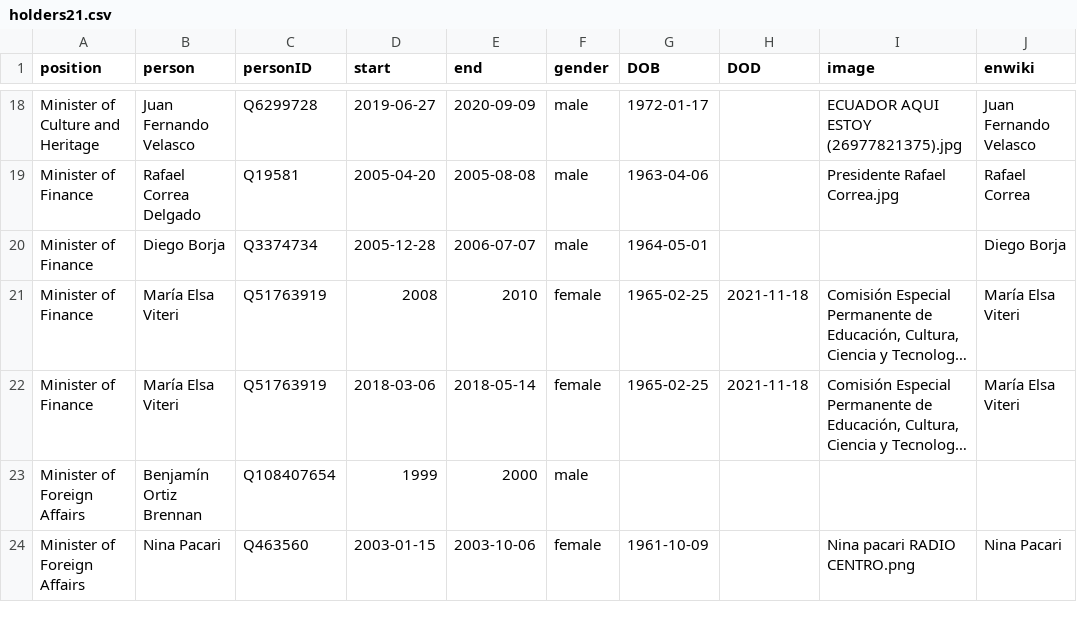
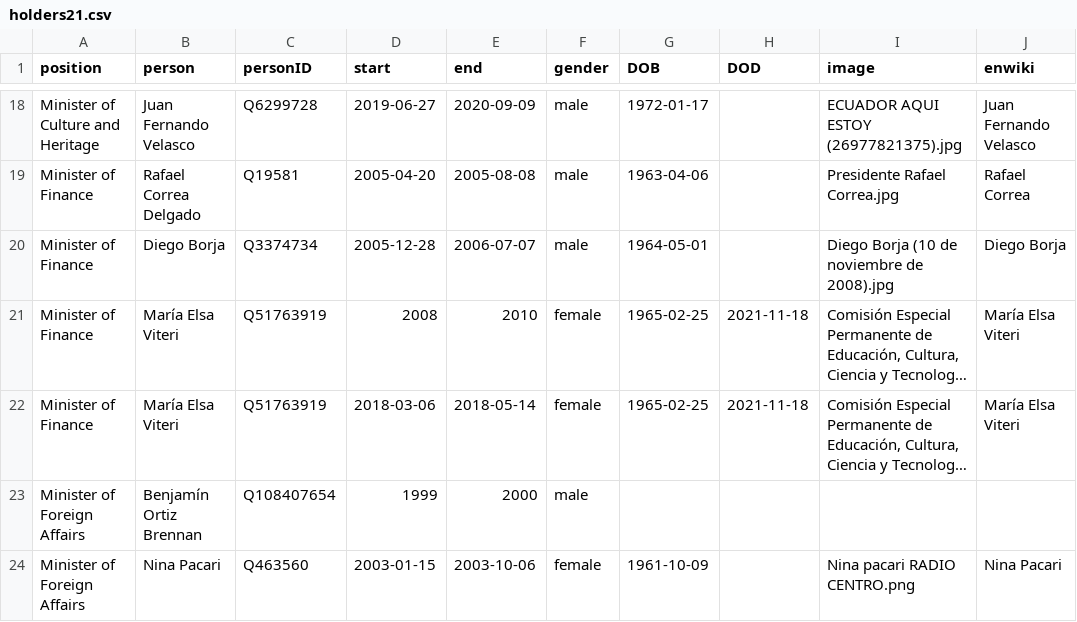
Before and after one commit to every-politician-scrapers/ecuador-ministers, a CSV file: html/holders21.csv, drawn as a sheet; only a part is shown, gaps mark what is left out; long unchanged cells end in …; the diff names each change by its address in the sheet, - before the commit and + after, or states it on an @@ line.

Commit message:
PCB update

```diff
--- a/html/holders21.csv
+++ b/html/holders21.csv
-I20 (image): (empty)
+I20 (image): Diego Borja (10 de noviembre de 2008).jpg
```
